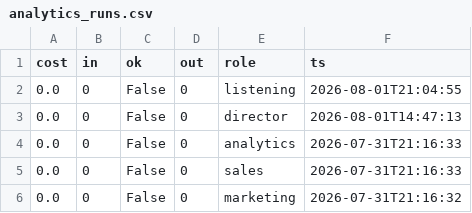
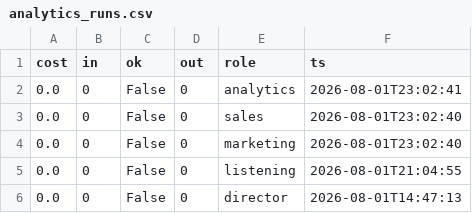
Before and after one commit to jaspalsingh321jsrr-ops/opsrunner-agents, a CSV file: data/exports/analytics_runs.csv, drawn as a sheet; only a part is shown; the shorter side is filled out with more unchanged rows.

```diff
--- a/data/exports/analytics_runs.csv
+++ b/data/exports/analytics_runs.csv
@@ -1,2 +1,5 @@
 cost,in,ok,out,role,ts
+0.0,0,False,0,analytics,2026-08-01T23:02:41
+0.0,0,False,0,sales,2026-08-01T23:02:40
+0.0,0,False,0,marketing,2026-08-01T23:02:40
 0.0,0,False,0,listening,2026-08-01T21:04:55
```
Also changed, not shown: data/exports/tasks.csv, 5 other files.
